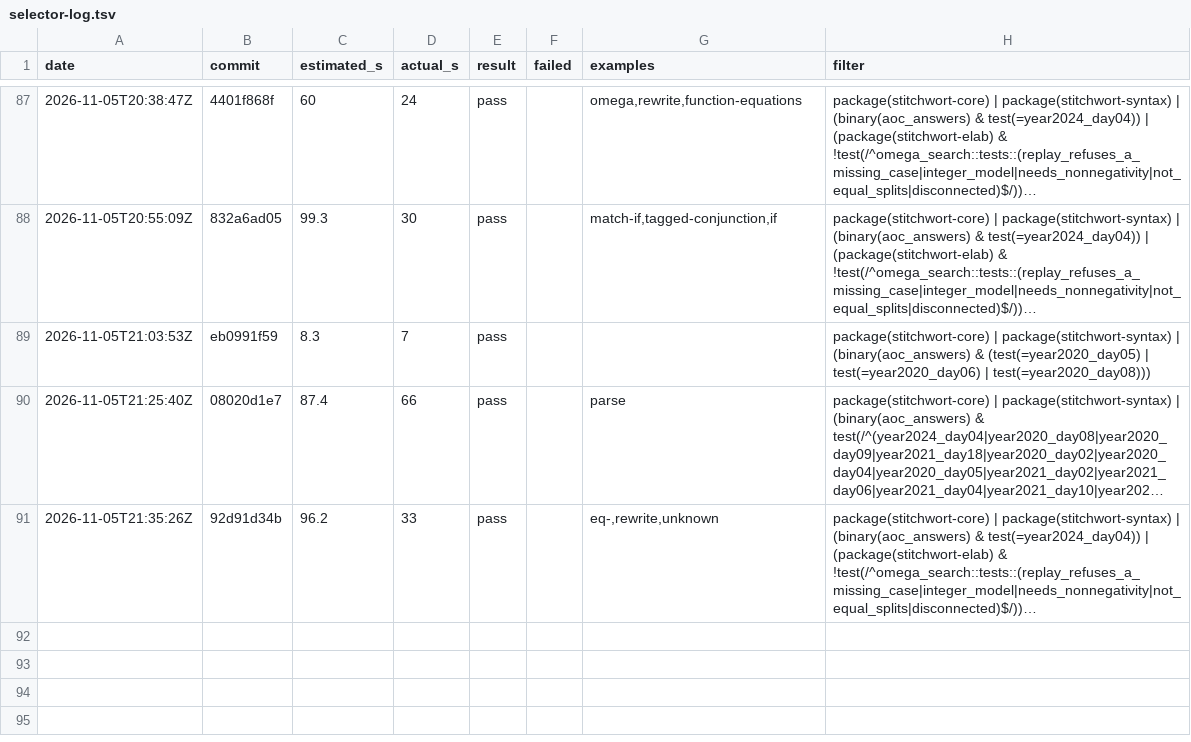
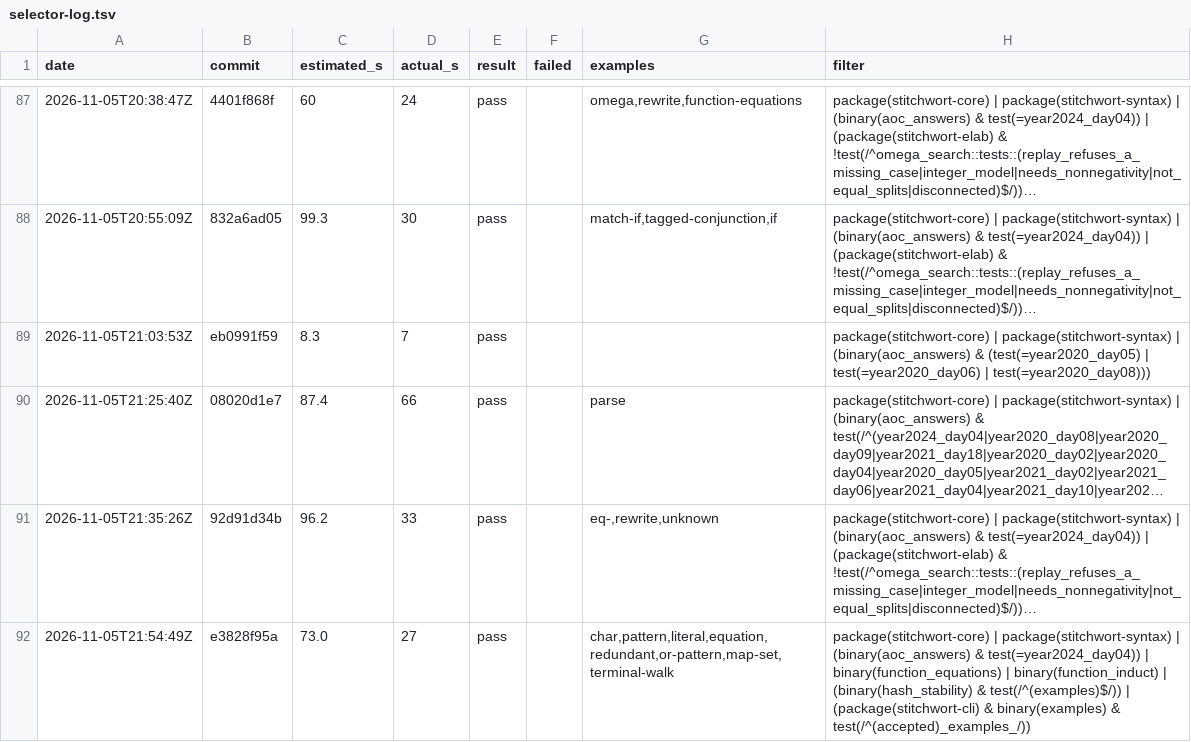
Before and after one commit to mdr/stitchwort, a TSV file: dev/selector-log.tsv, drawn as a sheet; only a part is shown, gaps mark what is left out; long unchanged cells end in …; the diff names each change by its address in the sheet, - before the commit and + after, or states it on an @@ line.

```diff
--- a/dev/selector-log.tsv
+++ b/dev/selector-log.tsv
+row 92: 2026-11-05T21:54:49Z | e3828f95a | 73.0 | 27 | pass |  | char,pattern,literal,equation,redundant,or-pattern,map-set,terminal-walk | package(stitchwort-core) | package(stitchwort-syntax) | (binary(aoc_answers) & test(=year2024_day04)) | binary(function_equations) | binary(function_induct) | (binary(hash_stability) & test(/^(examples)$/)) | (package(stitchwort-cli) & binary(examples) & test(/^(accepted)_examples_/))
```
